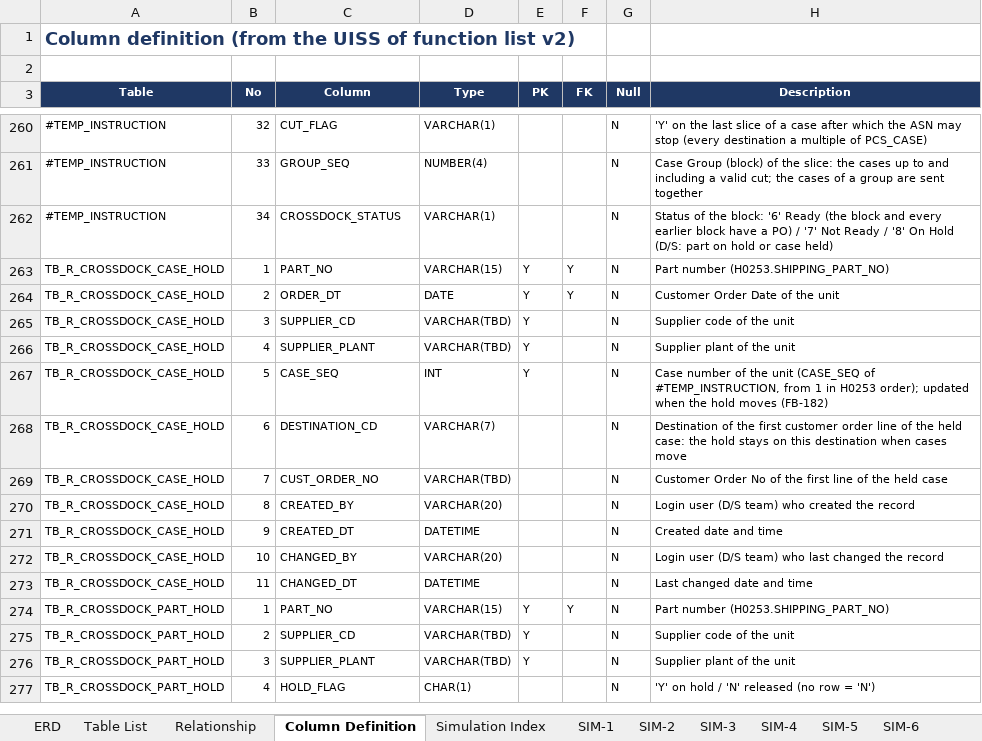
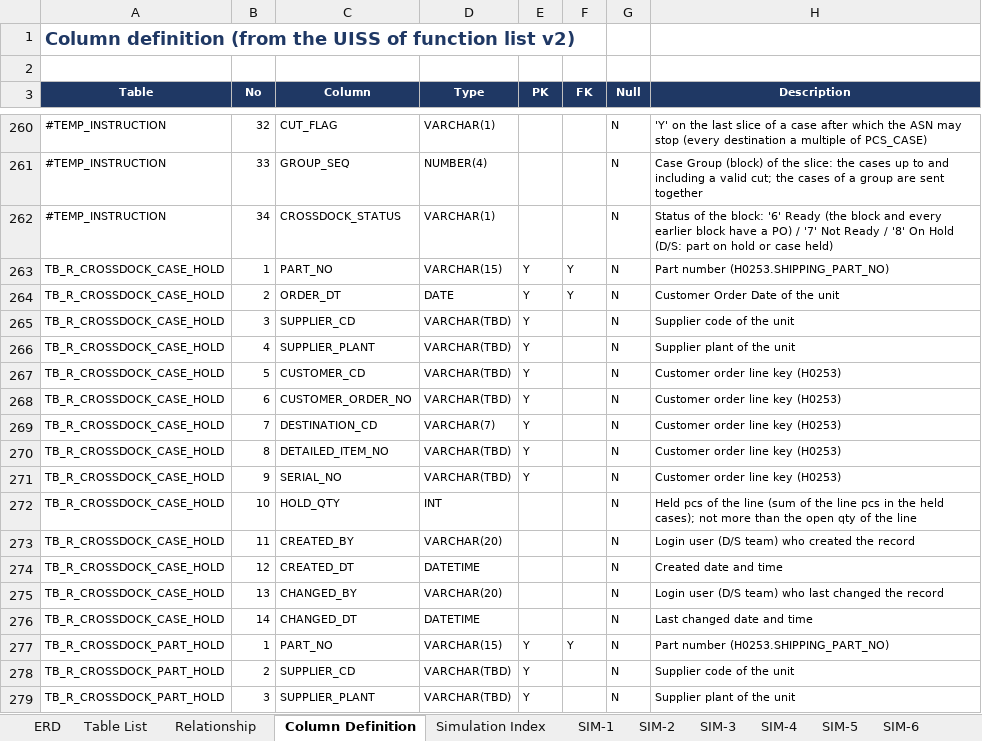
Before and after one commit to ivanrayhannn/crossdockpoc, an Excel workbook: deliverables/function_list_v2/erd/Crossdock_ERD.xlsx, sheet Column Definition, drawn as a sheet; only a part is shown, gaps mark what is left out; the shorter side is filled out with more unchanged rows; values as stored, in another font and other column widths than the file's, no borders; addresses are those after the commit; the diff names each change by its address in the sheet, - before the commit and + after, or states it on an @@ line.

```diff
--- a/deliverables/function_list_v2/erd/Crossdock_ERD.xlsx (sheet Column Definition)
+++ b/deliverables/function_list_v2/erd/Crossdock_ERD.xlsx (sheet Column Definition)
-C267 (Column): CASE_SEQ
+C267 (Column): CUSTOMER_CD
-D267 (Type): INT
+D267 (Type): VARCHAR(TBD)
-H267 (Description): Case number of the unit (CASE_SEQ of #TEMP_INSTRUCTION, from 1 in H0253 order); updated when the hold moves (FB-182)
+H267 (Description): Customer order line key (H0253)
-C268 (Column): DESTINATION_CD
+C268 (Column): CUSTOMER_ORDER_NO
-D268 (Type): VARCHAR(7)
+D268 (Type): VARCHAR(TBD)
-E268:E269 (PK): (empty)
+E268:E269 (PK): Y
-H268 (Description): Destination of the first customer order line of the held case: the hold stays on this destination when cases move
+H268 (Description): Customer order line key (H0253)
-C269 (Column): CUST_ORDER_NO
+C269 (Column): DESTINATION_CD
-D269 (Type): VARCHAR(TBD)
+D269 (Type): VARCHAR(7)
-H269 (Description): Customer Order No of the first line of the held case
+H269 (Description): Customer order line key (H0253)
+row 270: TB_R_CROSSDOCK_CASE_HOLD | 8 | DETAILED_ITEM_NO | VARCHAR(TBD) | Y |  | N | Customer order line key (H0253)
+row 271: TB_R_CROSSDOCK_CASE_HOLD | 9 | SERIAL_NO | VARCHAR(TBD) | Y |  | N | Customer order line key (H0253)
+row 272: TB_R_CROSSDOCK_CASE_HOLD | 10 | HOLD_QTY | INT |  |  | N | Held pcs of the line (sum of the line pcs in the held cases); not more than the open qty of the line
-B273 (No): 8
+B273 (No): 11
-B274 (No): 9
+B274 (No): 12
-B275 (No): 10
+B275 (No): 13
-B276 (No): 11
+B276 (No): 14
```
Also changed, not shown: sheet ERD, sheet Table List, charts or pictures, deliverables/function_list_v2/XD01-XD13_UR_Business_Logic_Summary.xlsx, deliverables/function_list_v2/erd/Crossdock_DB_Structure.xlsx, 20 other files.
